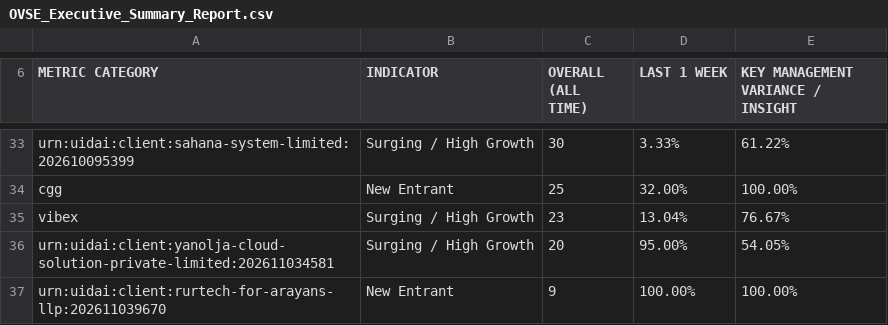
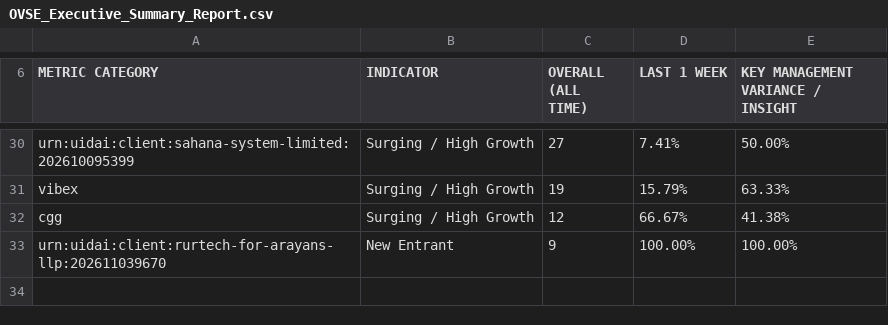
Before and after one commit to abee-narayan/OVSE-Dashboard, a CSV file: OVSE_Executive_Summary_Report.csv, drawn as a sheet; only a part is shown, gaps mark what is left out; removed rows and columns are numbered as before the commit, all else as after; the diff covers the shown part only; the diff names each change by its address in the sheet, - before the commit and + after, or states it on an @@ line.

```diff
--- a/OVSE_Executive_Summary_Report.csv
+++ b/OVSE_Executive_Summary_Report.csv
-C30 (OVERALL (ALL TIME)): 30
+C30 (OVERALL (ALL TIME)): 27
-D30 (LAST 1 WEEK): 3.33%
+D30 (LAST 1 WEEK): 7.41%
-E30: 61.22%
+E30: 50.00%
-row 34: cgg | New Entrant | 25 | 32.00% | 100.00%
-C31 (OVERALL (ALL TIME)): 23
+C31 (OVERALL (ALL TIME)): 19
-D31 (LAST 1 WEEK): 13.04%
+D31 (LAST 1 WEEK): 15.79%
-E31: 76.67%
+E31: 63.33%
-row 36: urn:uidai:client:yanolja-cloud-solution-private-limited:202611034581 | Surging / High Growth | 20 | 95.00% | 54.05%
+row 32: cgg | Surging / High Growth | 12 | 66.67% | 41.38%
```
Also changed, not shown: 4 added rows, 7 removed rows and 31 edited cells elsewhere in this file, OVSE_Error_Code_Analysis.csv, OVSE_Full_Comparative_Analysis.csv, 6 other files.
